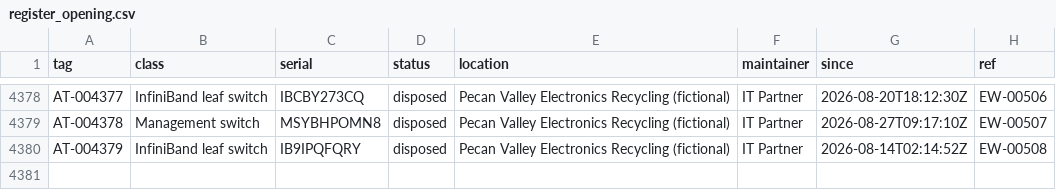
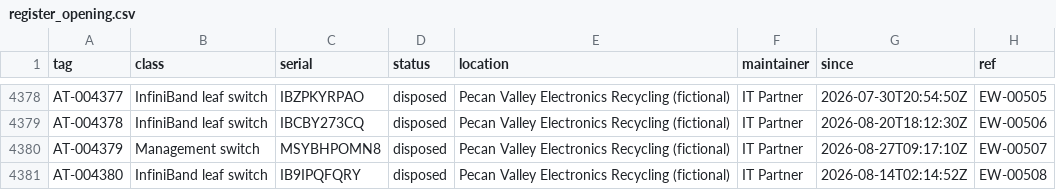
Before and after one commit to JasonMossotti/dco-vendor-scorecard, a CSV file: data/assets/register_opening.csv, drawn as a sheet; only a part is shown, gaps mark what is left out; the diff covers the shown part only; the diff names each change by its address in the sheet, - before the commit and + after, or states it on an @@ line.

```diff
--- a/data/assets/register_opening.csv
+++ b/data/assets/register_opening.csv
-C4378 (serial): IBCBY273CQ
+C4378 (serial): IBZPKYRPAO
-G4378 (since): 2026-08-20T18:12:30Z
+G4378 (since): 2026-07-30T20:54:50Z
-H4378 (ref): EW-00506
+H4378 (ref): EW-00505
-B4379 (class): Management switch
+B4379 (class): InfiniBand leaf switch
-C4379 (serial): MSYBHPOMN8
+C4379 (serial): IBCBY273CQ
-G4379 (since): 2026-08-27T09:17:10Z
+G4379 (since): 2026-08-20T18:12:30Z
-H4379 (ref): EW-00507
+H4379 (ref): EW-00506
-B4380 (class): InfiniBand leaf switch
+B4380 (class): Management switch
-C4380 (serial): IB9IPQFQRY
+C4380 (serial): MSYBHPOMN8
-G4380 (since): 2026-08-14T02:14:52Z
+G4380 (since): 2026-08-27T09:17:10Z
-H4380 (ref): EW-00508
+H4380 (ref): EW-00507
+row 4381: AT-004380 | InfiniBand leaf switch | IB9IPQFQRY | disposed | Pecan Valley Electronics Recycling (fictional) | IT Partner | 2026-08-14T02:14:52Z | EW-00508
```
Also changed, not shown: 85 edited cells elsewhere in this file, data/assets/oem_rma.csv, data/assets/register_transactions.csv, 25 other files.
